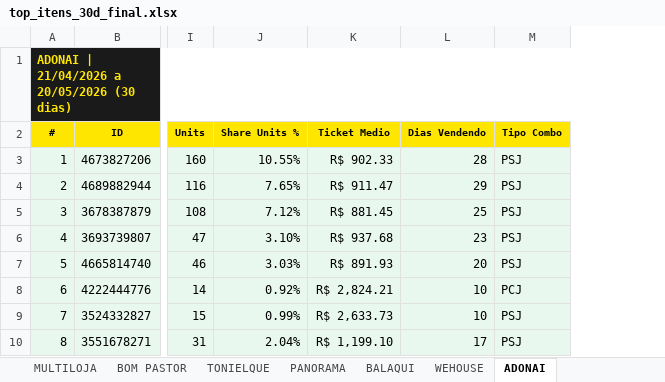
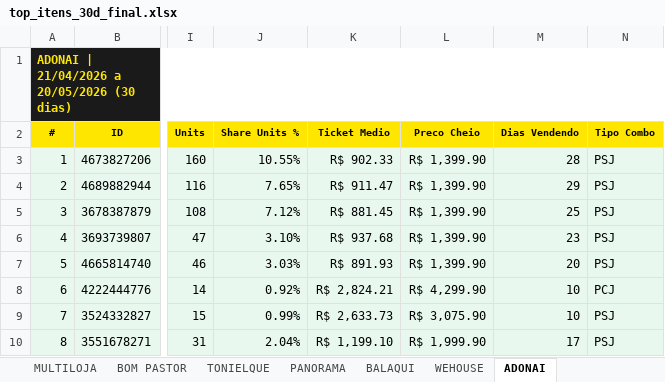
Before and after one commit to cintiaqueiroz-cyber/dash-carteira-meli, an Excel workbook: top_itens_30d_final.xlsx, sheet ADONAI, drawn as a sheet; only a part is shown, gaps mark what is left out; values as stored, in another font and other column widths than the file's, no borders; the diff covers the shown part only; the diff names each change by its address in the sheet, - before the commit and + after, or states it on an @@ line.

Commit message:
Excel top itens 30d + coluna Preco Cheio

```diff
--- a/top_itens_30d_final.xlsx (sheet ADONAI)
+++ b/top_itens_30d_final.xlsx (sheet ADONAI)
+column L (Preco Cheio), rows 3-10: R$ 1,399.90 | R$ 1,399.90 | R$ 1,399.90 | R$ 1,399.90 | R$ 1,399.90 | R$ 4,299.90 | R$ 3,075.90 | R$ 1,999.90
```
Also changed, not shown: 2 added rows, 2 removed rows, 3 edited cells, cell formats and row numbers in column A elsewhere in this sheet, sheet MULTILOJA, sheet CAMA INBOX, sheet MOVEIS ARAPONGAS, sheet BOM PASTOR, sheet BALAQUI, sheet KING HOUSE, 3 more sheets.
